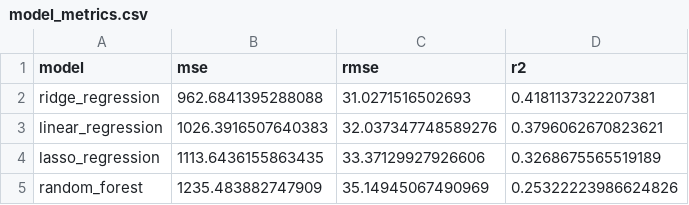
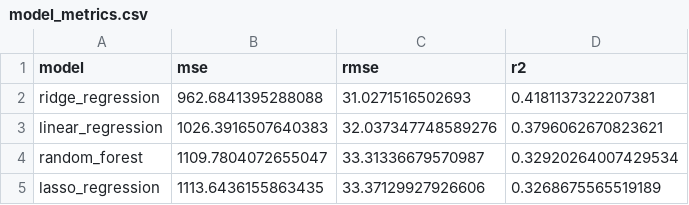
Before and after one commit to sehtaj/job-salary-prediction-ml, a CSV file: results/evaluation/model_metrics.csv, drawn as a sheet.

```diff
--- a/results/evaluation/model_metrics.csv
+++ b/results/evaluation/model_metrics.csv
@@ -3,3 +3,3 @@ ridge_regression,962.6841395288088,31.0271516502693,0.4181137322207381
 linear_regression,1026.3916507640383,32.037347748589276,0.3796062670823621
+random_forest,1109.7804072655047,33.31336679570987,0.32920264007429534
 lasso_regression,1113.6436155863435,33.37129927926606,0.3268675565519189
-random_forest,1235.483882747909,35.14945067490969,0.25322223986624826
```
Also changed, not shown: results/evaluation/test_set_predictions.csv, results/feature_importance/feature_group_importance.csv, 7 other files.
